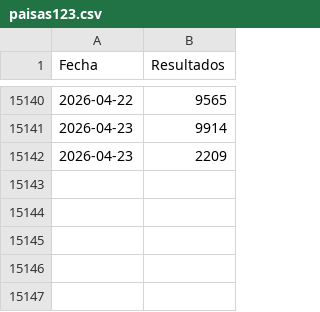
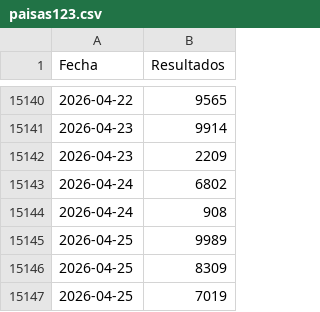
Before and after one commit to JJJARAMILLOH/Information, a CSV file: paisas123.csv, drawn as a sheet; only a part is shown, gaps mark what is left out; the diff names each change by its address in the sheet, - before the commit and + after, or states it on an @@ line.

Commit message:
Update paisas123.csv

```diff
--- a/paisas123.csv
+++ b/paisas123.csv
+row 15143: 2026-04-24 | 6802
+row 15144: 2026-04-24 | 908
+row 15145: 2026-04-25 | 9989
+row 15146: 2026-04-25 | 8309
+row 15147: 2026-04-25 | 7019
```
